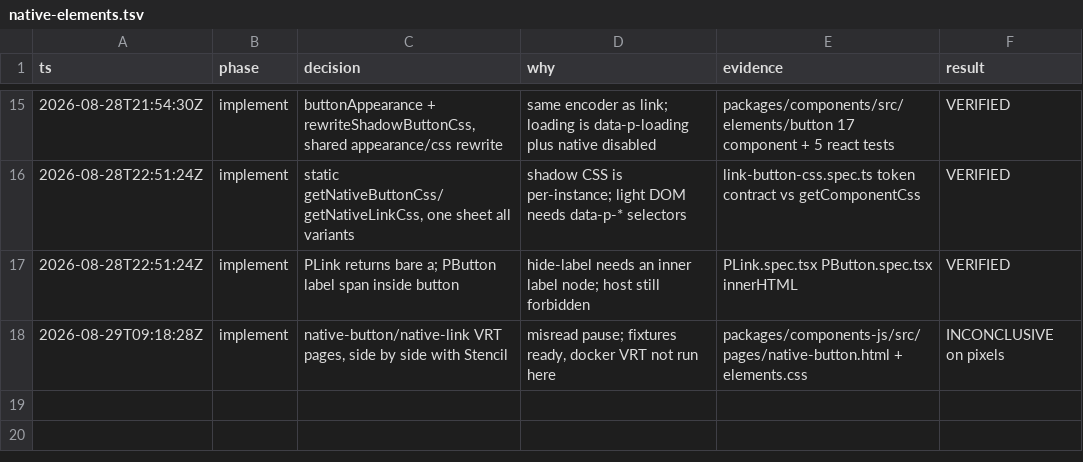
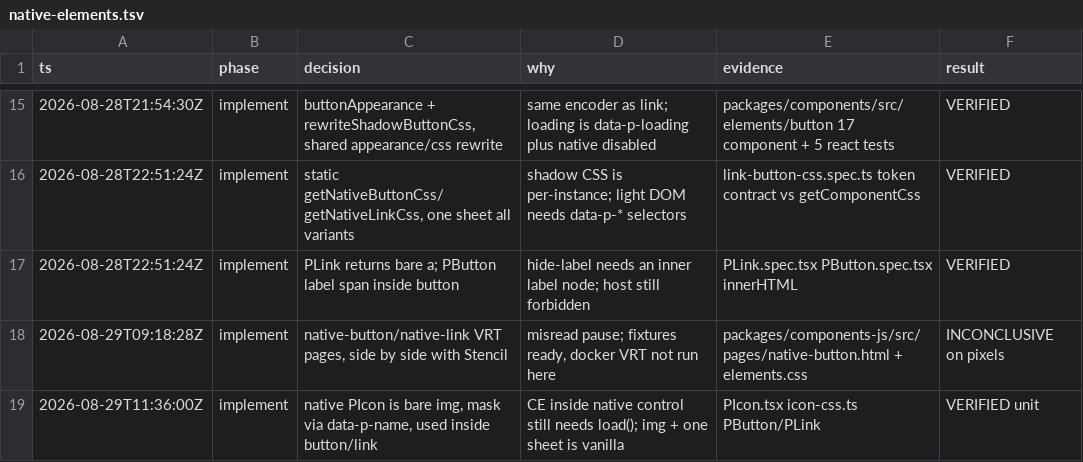
Before and after one commit to kroofy/porsche-design-system, a TSV file: .audit/native-elements.tsv, drawn as a sheet; only a part is shown, gaps mark what is left out.

```diff
--- a/.audit/native-elements.tsv
+++ b/.audit/native-elements.tsv
@@ -18 +18,2 @@ ts	phase	decision	why	evidence	result
 2026-08-29T09:18:28Z	implement	native-button/native-link VRT pages, side by side with Stencil	misread pause; fixtures ready, docker VRT not run here	packages/components-js/src/pages/native-button.html + elements.css	INCONCLUSIVE on pixels
+2026-08-29T11:36:00Z	implement	native PIcon is bare img, mask via data-p-name, used inside button/link	CE inside native control still needs load(); img + one sheet is vanilla	PIcon.tsx icon-css.ts PButton/PLink	VERIFIED unit
```
Also changed, not shown: 19 other files.
